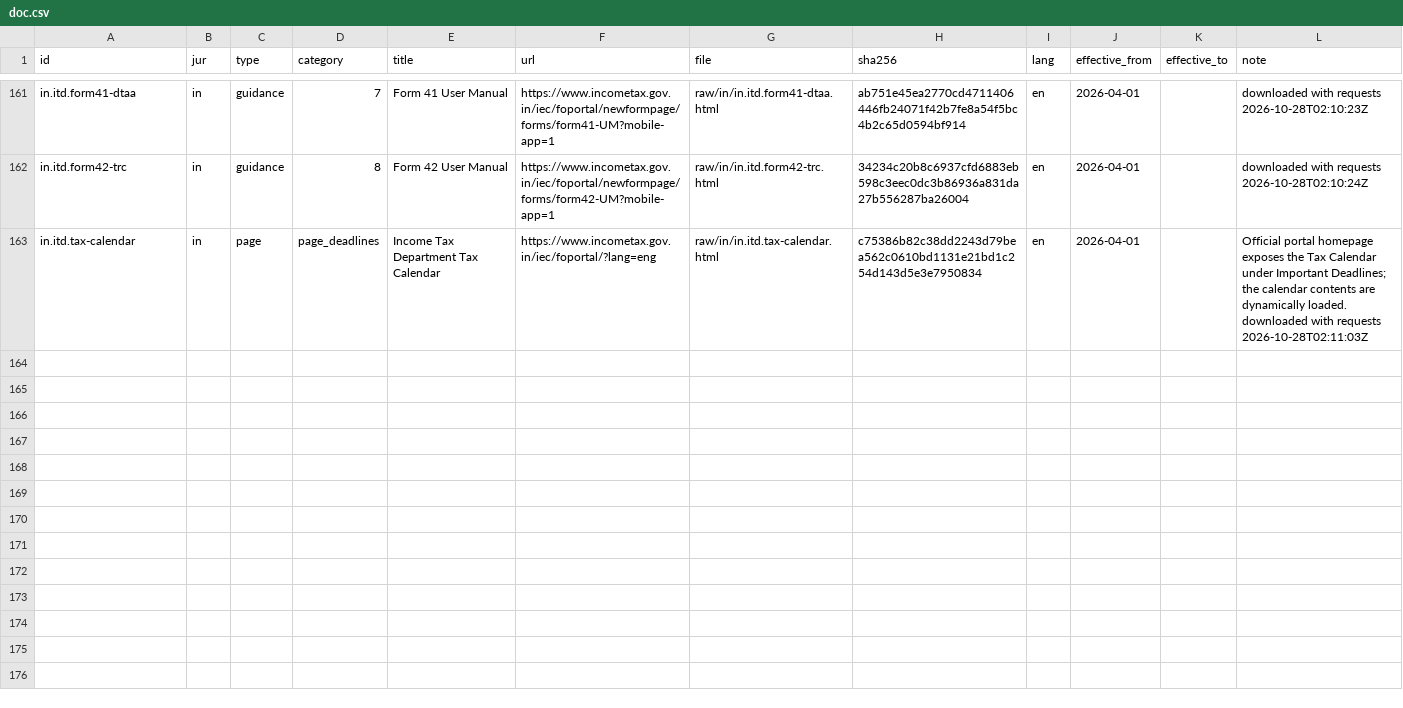
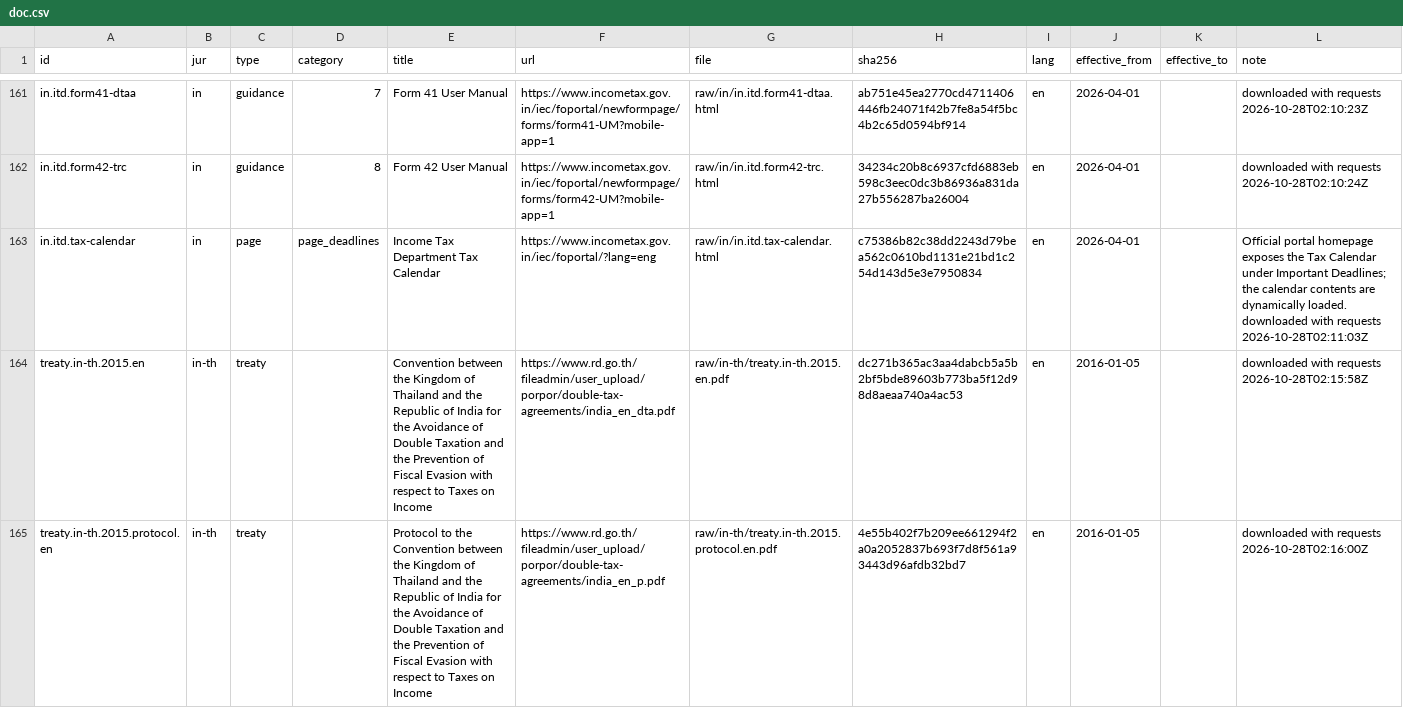
Before and after one commit to ZhihongWu-dev/Asia-Tax-AI-Agent, a CSV file: database/doc.csv, drawn as a sheet; only a part is shown, gaps mark what is left out.

Commit message:
feat(database): add India Thailand tax treaty

```diff
--- a/database/doc.csv
+++ b/database/doc.csv
@@ -163 +163,3 @@ in.itd.form42-trc,in,guidance,8,Form 42 User Manual,https://www.incometax.gov.in
 in.itd.tax-calendar,in,page,page_deadlines,Income Tax Department Tax Calendar,https://www.incometax.gov.in/iec/foportal/?lang=eng,raw/in/in.itd.tax-calendar.html,c75386b82c38dd2243d79bea562c0610bd1131e21bd1c254d143d5e3e7950834,en,2026-04-01,,Official portal homepage exposes the Tax Calendar under Important Deadlines; the calendar contents are dynamically loaded. downloaded with requests 2026-10-28T02:11:03Z
+treaty.in-th.2015.en,in-th,treaty,,Convention between the Kingdom of Thailand and the Republic of India for the Avoidance of Double Taxation and the Prevention of Fiscal Evasion with respect to Taxes on Income,https://www.rd.go.th/fileadmin/user_upload/porpor/double-tax-agreements/india_en_dta.pdf,raw/in-th/treaty.in-th.2015.en.pdf,dc271b365ac3aa4dabcb5a5b2bf5bde89603b773ba5f12d98d8aeaa740a4ac53,en,2016-01-05,,downloaded with requests 2026-10-28T02:15:58Z
+treaty.in-th.2015.protocol.en,in-th,treaty,,Protocol to the Convention between the Kingdom of Thailand and the Republic of India for the Avoidance of Double Taxation and the Prevention of Fiscal Evasion with respect to Taxes on Income,https://www.rd.go.th/fileadmin/user_upload/porpor/double-tax-agreements/india_en_p.pdf,raw/in-th/treaty.in-th.2015.protocol.en.pdf,4e55b402f7b209ee661294f2a0a2052837b693f7d8f561a93443d96afdb32bd7,en,2016-01-05,,downloaded with requests 2026-10-28T02:16:00Z
```
Also changed, not shown: database/files.csv, database/param.csv, 9 other files.
